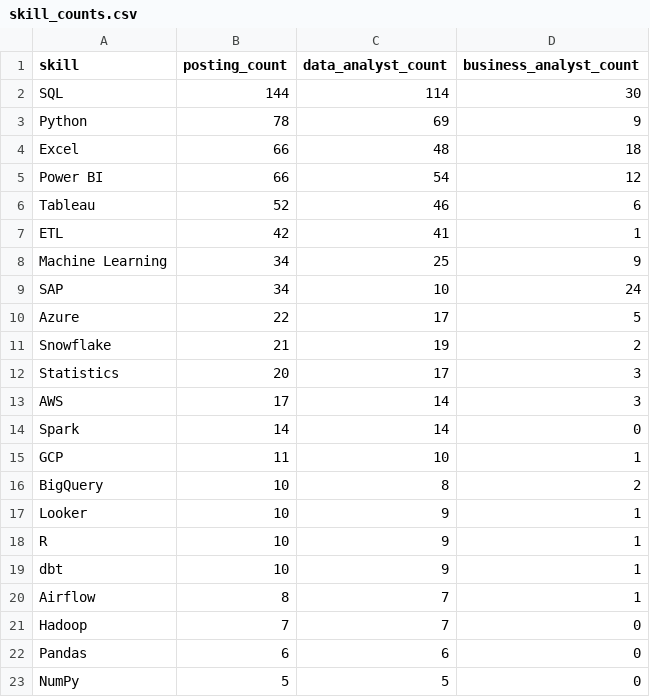
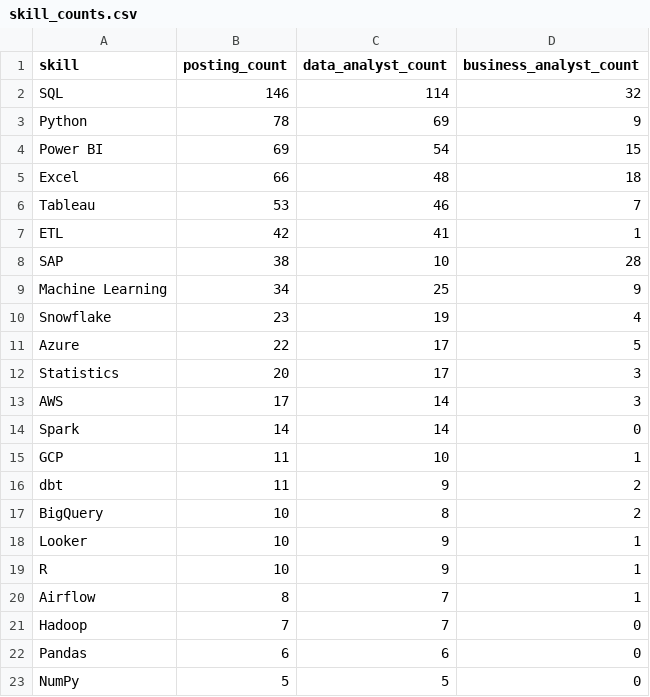
Before and after one commit to dummycodertech/adzuna-job-intelligence, a CSV file: data/exports/skill_counts.csv, drawn as a sheet; only a part is shown.

```diff
--- a/data/exports/skill_counts.csv
+++ b/data/exports/skill_counts.csv
@@ -1,12 +1,12 @@
 skill,posting_count,data_analyst_count,business_analyst_count
-SQL,144,114,30
+SQL,146,114,32
 Python,78,69,9
+Power BI,69,54,15
 Excel,66,48,18
-Power BI,66,54,12
-Tableau,52,46,6
+Tableau,53,46,7
 ETL,42,41,1
+SAP,38,10,28
 Machine Learning,34,25,9
-SAP,34,10,24
+Snowflake,23,19,4
 Azure,22,17,5
-Snowflake,21,19,2
 Statistics,20,17,3
@@ -15,2 +15,3 @@ Spark,14,14,0
 GCP,11,10,1
+dbt,11,9,2
 BigQuery,10,8,2
@@ -18,3 +19,2 @@ Looker,10,9,1
 R,10,9,1
-dbt,10,9,1
 Airflow,8,7,1
```
Also changed, not shown: logs/run_log.csv, 3 other files.
